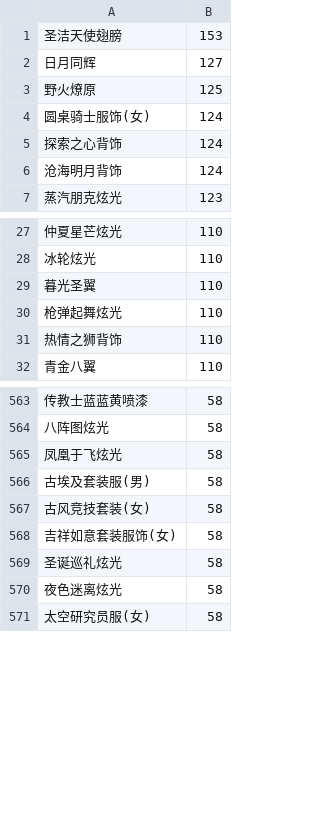
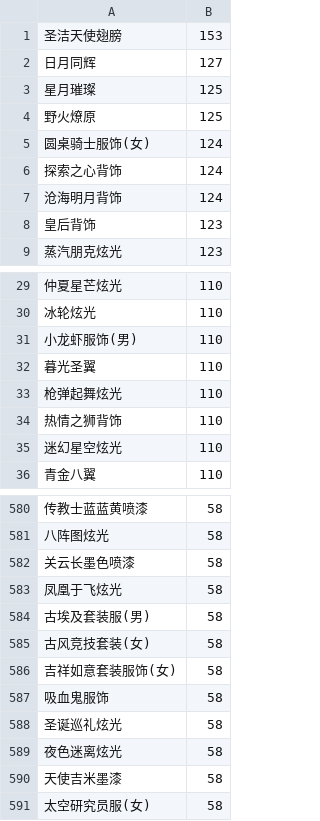
Before and after one commit to amimibear/KartRider, a CSV file: PinJian/danpin1.csv, drawn as a sheet; only a part is shown, gaps mark what is left out; the diff covers the shown part only; the diff names each change by its address in the sheet, - before the commit and + after, or states it on an @@ line.

```diff
--- a/PinJian/danpin1.csv
+++ b/PinJian/danpin1.csv
+row 3: 星月璀璨 | 125
+row 8: 皇后背饰 | 123
+row 31: 小龙虾服饰(男) | 110
+row 35: 迷幻星空炫光 | 110
+row 582: 关云长墨色喷漆 | 58
+row 587: 吸血鬼服饰 | 58
+row 590: 天使吉米墨漆 | 58
```
Also changed, not shown: 49 added rows elsewhere in this file, PinJian/danpin0+.csv, PinJian/danpin0.csv, 25 other files.
